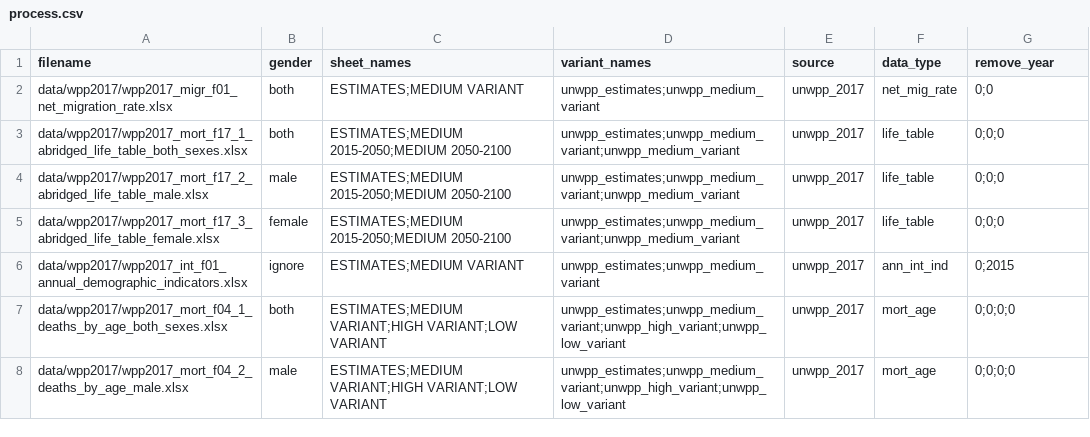
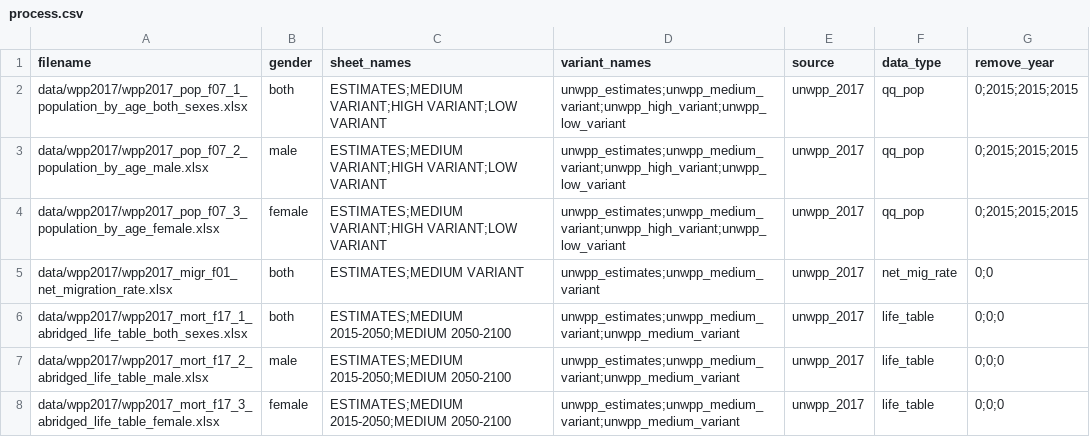
Before and after one commit to vimc/montagu-demography, a CSV file: meta/process.csv, drawn as a sheet; only a part is shown; the shorter side is filled out with more unchanged rows.

Commit message:
Add 5-yearly age/time population, with H/M/L variants

```diff
--- a/meta/process.csv
+++ b/meta/process.csv
@@ -1,2 +1,5 @@
 "filename","gender","sheet_names","variant_names","source","data_type","remove_year"
+"data/wpp2017/wpp2017_pop_f07_1_population_by_age_both_sexes.xlsx","both","ESTIMATES;MEDIUM VARIANT;HIGH VARIANT;LOW VARIANT","unwpp_estimates;unwpp_medium_variant;unwpp_high_variant;unwpp_low_variant","unwpp_2017","qq_pop","0;2015;2015;2015"
+"data/wpp2017/wpp2017_pop_f07_2_population_by_age_male.xlsx","male","ESTIMATES;MEDIUM VARIANT;HIGH VARIANT;LOW VARIANT","unwpp_estimates;unwpp_medium_variant;unwpp_high_variant;unwpp_low_variant","unwpp_2017","qq_pop","0;2015;2015;2015"
+"data/wpp2017/wpp2017_pop_f07_3_population_by_age_female.xlsx","female","ESTIMATES;MEDIUM VARIANT;HIGH VARIANT;LOW VARIANT","unwpp_estimates;unwpp_medium_variant;unwpp_high_variant;unwpp_low_variant","unwpp_2017","qq_pop","0;2015;2015;2015"
 "data/wpp2017/wpp2017_migr_f01_net_migration_rate.xlsx","both","ESTIMATES;MEDIUM VARIANT","unwpp_estimates;unwpp_medium_variant","unwpp_2017","net_mig_rate","0;0"
```
Also changed, not shown: meta/demographic_statistic_type.csv, meta/files.csv, 2 other files.
